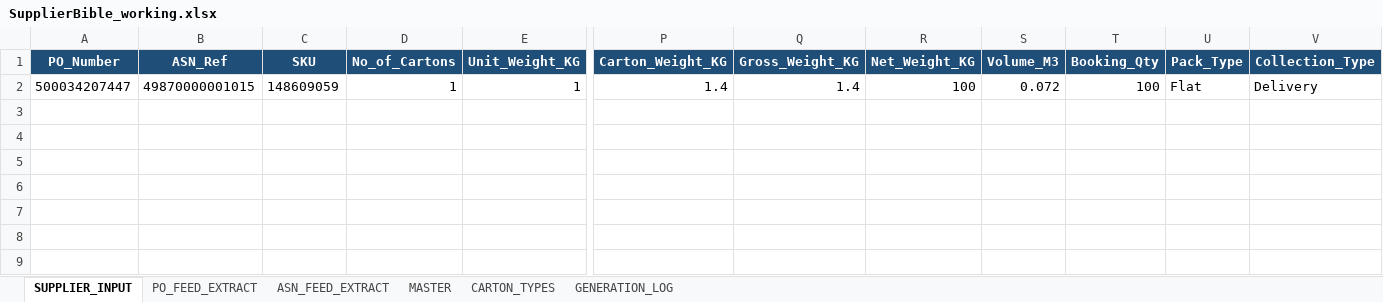
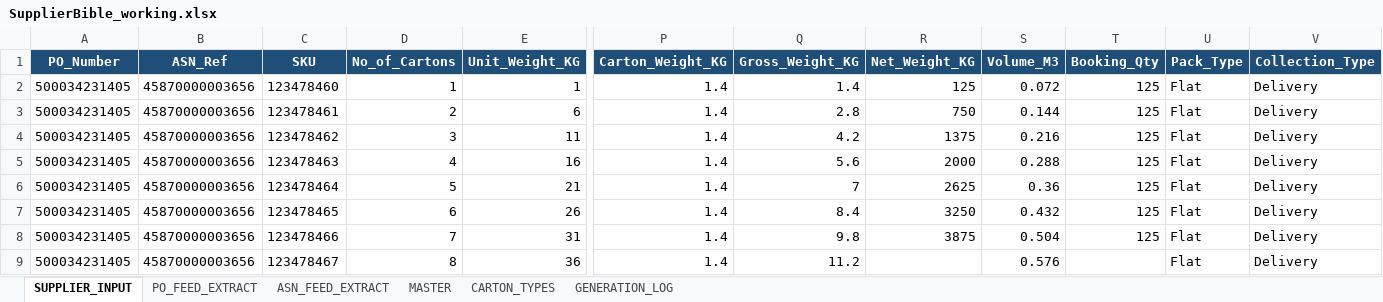
Before and after one commit to asos-elamathipandian/CarrierBooking_SCC_Stub, an Excel workbook: bible/SupplierBible_working.xlsx, sheet SUPPLIER_INPUT, drawn as a sheet; only a part is shown, gaps mark what is left out; values as stored, in another font and other column widths than the file's, no borders; rows hold the shown columns only; the diff names each change by its address in the sheet, - before the commit and + after, or states it on an @@ line.

```diff
--- a/bible/SupplierBible_working.xlsx (sheet SUPPLIER_INPUT)
+++ b/bible/SupplierBible_working.xlsx (sheet SUPPLIER_INPUT)
-A2 (PO_Number): 500034207447
+A2 (PO_Number): 500034231405
-B2 (ASN_Ref): 49870000001015
+B2 (ASN_Ref): 45870000003656
-C2 (SKU): 148609059
+C2 (SKU): 123478460
-R2 (Net_Weight_KG): 100
+R2 (Net_Weight_KG): 125
-T2 (Booking_Qty): 100
+T2 (Booking_Qty): 125
+row 3: 500034231405 | 45870000003656 | 123478461 | 2 | 6 | 1.4 | 2.8 | 750 | 0.144 | 125 | Flat | Delivery
+row 4: 500034231405 | 45870000003656 | 123478462 | 3 | 11 | 1.4 | 4.2 | 1375 | 0.216 | 125 | Flat | Delivery
+row 5: 500034231405 | 45870000003656 | 123478463 | 4 | 16 | 1.4 | 5.6 | 2000 | 0.288 | 125 | Flat | Delivery
+row 6: 500034231405 | 45870000003656 | 123478464 | 5 | 21 | 1.4 | 7 | 2625 | 0.36 | 125 | Flat | Delivery
+row 7: 500034231405 | 45870000003656 | 123478465 | 6 | 26 | 1.4 | 8.4 | 3250 | 0.432 | 125 | Flat | Delivery
+row 8: 500034231405 | 45870000003656 | 123478466 | 7 | 31 | 1.4 | 9.8 | 3875 | 0.504 | 125 | Flat | Delivery
+row 9: 500034231405 | 45870000003656 | 123478467 | 8 | 36 | 1.4 | 11.2 |  | 0.576 |  | Flat | Delivery
```
Also changed, not shown: sheet MASTER, sheet ASN_FEED_EXTRACT, sheet PO_FEED_EXTRACT, 3 other files.
